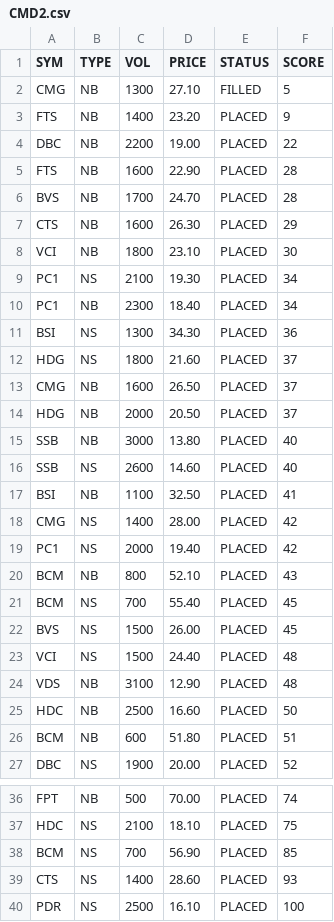
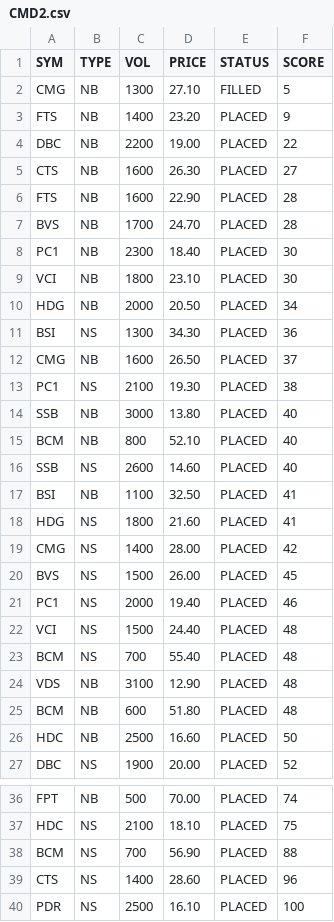
Before and after one commit to cali-invest/portfolio-live, a CSV file: data/CMD2.csv, drawn as a sheet; only a part is shown, gaps mark what is left out.

```diff
--- a/data/CMD2.csv
+++ b/data/CMD2.csv
@@ -4,24 +4,24 @@ FTS,NB,1400,23.20,PLACED,9
 DBC,NB,2200,19.00,PLACED,22
+CTS,NB,1600,26.30,PLACED,27
 FTS,NB,1600,22.90,PLACED,28
 BVS,NB,1700,24.70,PLACED,28
-CTS,NB,1600,26.30,PLACED,29
+PC1,NB,2300,18.40,PLACED,30
 VCI,NB,1800,23.10,PLACED,30
-PC1,NS,2100,19.30,PLACED,34
-PC1,NB,2300,18.40,PLACED,34
+HDG,NB,2000,20.50,PLACED,34
 BSI,NS,1300,34.30,PLACED,36
-HDG,NS,1800,21.60,PLACED,37
 CMG,NB,1600,26.50,PLACED,37
-HDG,NB,2000,20.50,PLACED,37
+PC1,NS,2100,19.30,PLACED,38
 SSB,NB,3000,13.80,PLACED,40
+BCM,NB,800,52.10,PLACED,40
 SSB,NS,2600,14.60,PLACED,40
 BSI,NB,1100,32.50,PLACED,41
+HDG,NS,1800,21.60,PLACED,41
 CMG,NS,1400,28.00,PLACED,42
-PC1,NS,2000,19.40,PLACED,42
-BCM,NB,800,52.10,PLACED,43
-BCM,NS,700,55.40,PLACED,45
 BVS,NS,1500,26.00,PLACED,45
+PC1,NS,2000,19.40,PLACED,46
 VCI,NS,1500,24.40,PLACED,48
+BCM,NS,700,55.40,PLACED,48
 VDS,NB,3100,12.90,PLACED,48
+BCM,NB,600,51.80,PLACED,48
 HDC,NB,2500,16.60,PLACED,50
-BCM,NB,600,51.80,PLACED,51
 DBC,NS,1900,20.00,PLACED,52
@@ -37,4 +37,4 @@ FPT,NB,500,70.00,PLACED,74
 HDC,NS,2100,18.10,PLACED,75
-BCM,NS,700,56.90,PLACED,85
-CTS,NS,1400,28.60,PLACED,93
+BCM,NS,700,56.90,PLACED,88
+CTS,NS,1400,28.60,PLACED,96
 PDR,NS,2500,16.10,PLACED,100
```
Also changed, not shown: data/CMD.csv, data/PORTFOLIO.csv, 1 other file.
